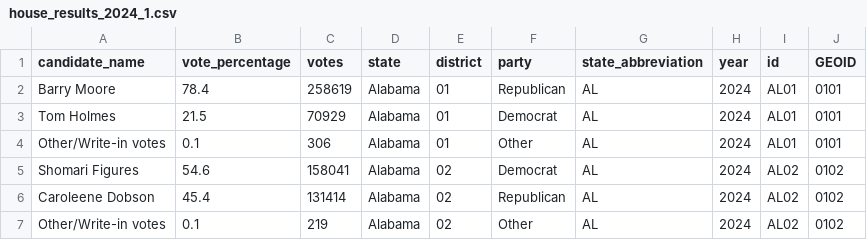
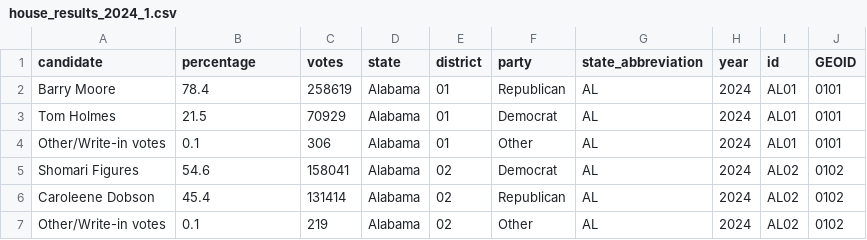
Before and after one commit to jmce619/vote_swap, a CSV file: house_results_2024_1.csv, drawn as a sheet; only a part is shown.

```diff
--- a/house_results_2024_1.csv
+++ b/house_results_2024_1.csv
@@ -1,2 +1,2 @@
-candidate_name,vote_percentage,votes,state,district,party,state_abbreviation,year,id,GEOID
+candidate,percentage,votes,state,district,party,state_abbreviation,year,id,GEOID
 Barry Moore,78.4,258619,Alabama,01,Republican,AL,2024,AL01,0101
```
Also changed, not shown: 1 other file.
